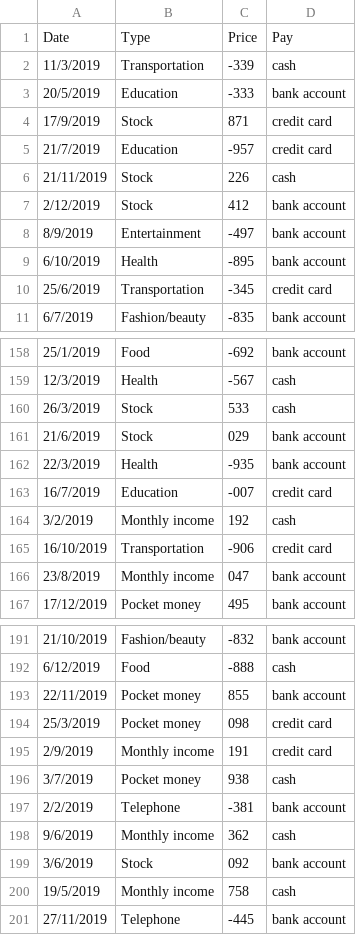
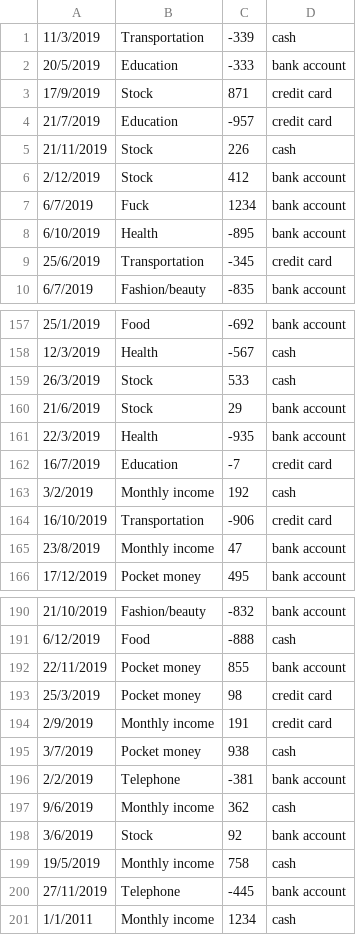
Before and after one commit to howard99yu/yeon-chungha, a CSV file: purchase_info7.csv, drawn as a sheet; only a part is shown, gaps mark what is left out; the diff covers the shown part only.

```diff
--- a/purchase_info7.csv
+++ b/purchase_info7.csv
@@ -1,2 +1 @@
-Date,Type,Price,Pay
 11/3/2019,Transportation,-339,cash
@@ -7,3 +6,3 @@ Date,Type,Price,Pay
 2/12/2019,Stock,412,bank account
-8/9/2019,Entertainment,-497,bank account
+6/7/2019,Fuck,1234,bank account
 6/10/2019,Health,-895,bank account
@@ -160,8 +159,8 @@ Date,Type,Price,Pay
 26/3/2019,Stock,533,cash
-21/6/2019,Stock,029,bank account
+21/6/2019,Stock,29,bank account
 22/3/2019,Health,-935,bank account
-16/7/2019,Education,-007,credit card
+16/7/2019,Education,-7,credit card
 3/2/2019,Monthly income,192,cash
 16/10/2019,Transportation,-906,credit card
-23/8/2019,Monthly income,047,bank account
+23/8/2019,Monthly income,47,bank account
 17/12/2019,Pocket money,495,bank account
@@ -193,3 +192,3 @@ Date,Type,Price,Pay
 22/11/2019,Pocket money,855,bank account
-25/3/2019,Pocket money,098,credit card
+25/3/2019,Pocket money,98,credit card
 2/9/2019,Monthly income,191,credit card
@@ -198,4 +197,5 @@ Date,Type,Price,Pay
 9/6/2019,Monthly income,362,cash
-3/6/2019,Stock,092,bank account
+3/6/2019,Stock,92,bank account
 19/5/2019,Monthly income,758,cash
 27/11/2019,Telephone,-445,bank account
+1/1/2011,Monthly income,1234,cash
```
Also changed, not shown: 16 edited cells elsewhere in this file, 1 other file.
